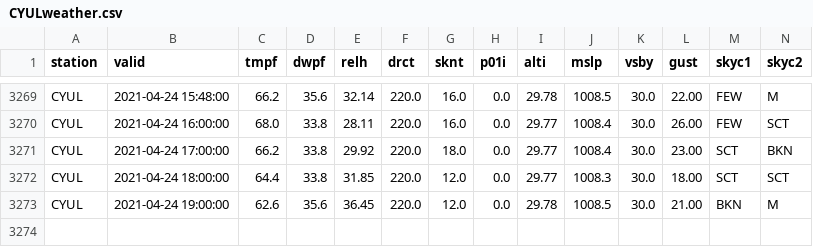
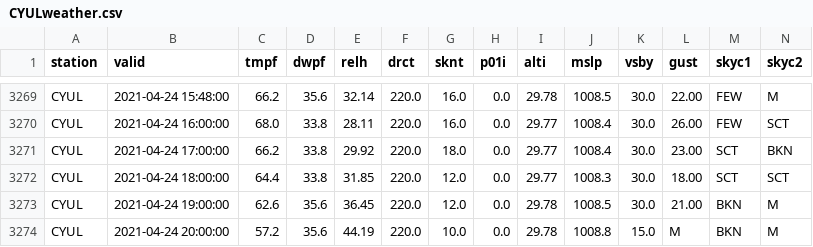
Before and after one commit to drdevinhopkins/210307, a CSV file: data/CYULweather.csv, drawn as a sheet; only a part is shown, gaps mark what is left out; rows hold the shown columns only; the diff names each change by its address in the sheet, - before the commit and + after, or states it on an @@ line.

```diff
--- a/data/CYULweather.csv
+++ b/data/CYULweather.csv
+row 3274: CYUL | 2021-04-24 20:00:00 | 57.2 | 35.6 | 44.19 | 220.0 | 10.0 | 0.0 | 29.78 | 1008.8 | 15.0 | M | BKN | M
```
Also changed, not shown: 1 other file.
